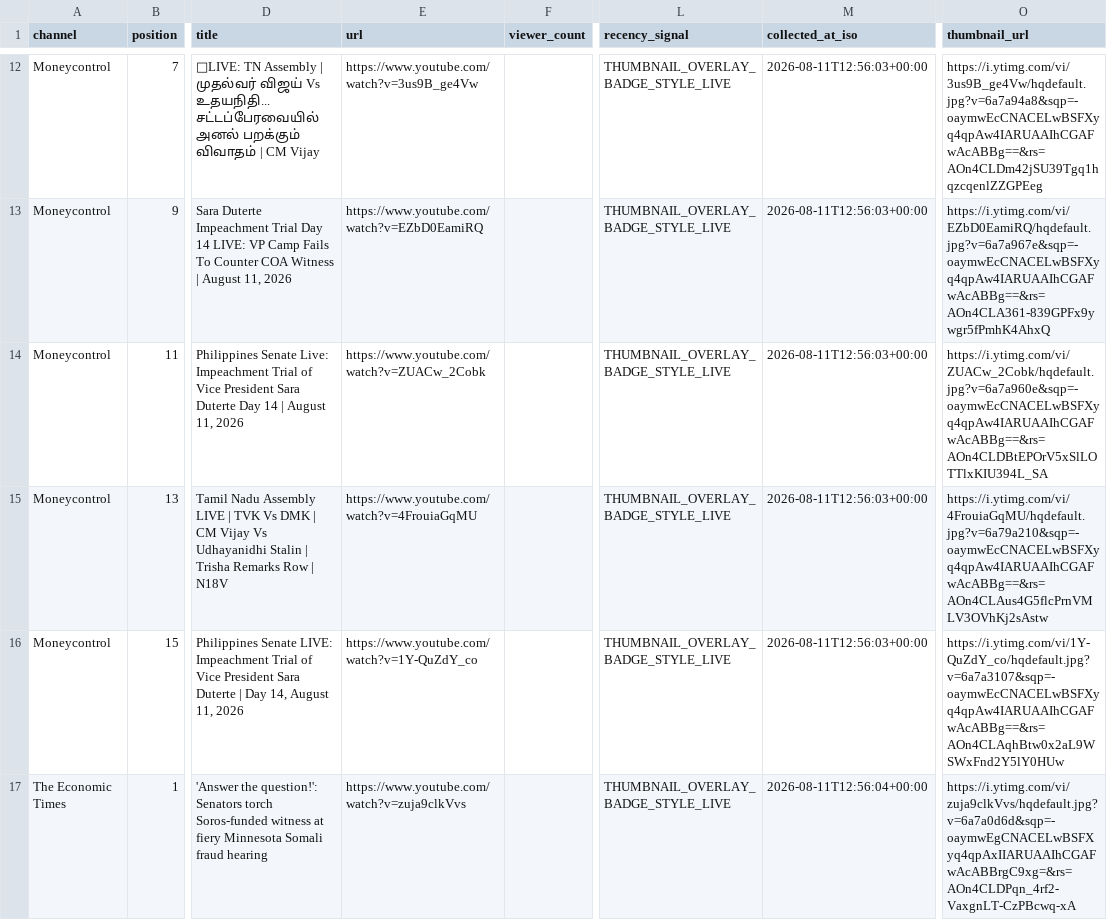
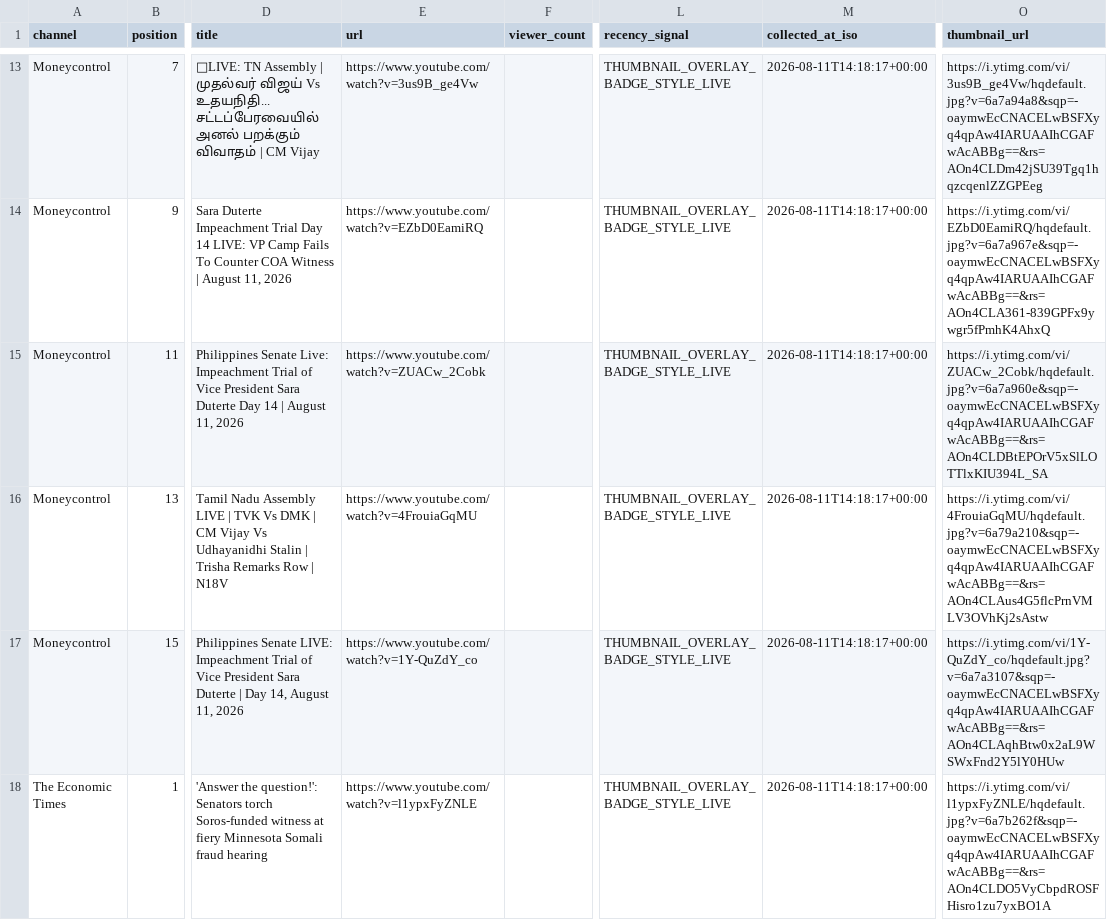
Before and after one commit to ishaangera-wq/YTTrackpu, a CSV file: cnbc_tv18_streams.csv, drawn as a sheet; only a part is shown, gaps mark what is left out; addresses are those after the commit; the diff covers the shown part only; the diff names each change by its address in the sheet, - before the commit and + after, or states it on an @@ line.

```diff
--- a/cnbc_tv18_streams.csv
+++ b/cnbc_tv18_streams.csv
-M13:M17 (collected_at_iso): 2026-08-11T12:56:03+00:00
+M13:M17 (collected_at_iso): 2026-08-11T14:18:17+00:00
-E18 (url): https://www.youtube.com/watch?v=zuja9clkVvs
+E18 (url): https://www.youtube.com/watch?v=l1ypxFyZNLE
-M18 (collected_at_iso): 2026-08-11T12:56:04+00:00
+M18 (collected_at_iso): 2026-08-11T14:18:17+00:00
-O18 (thumbnail_url): https://i.ytimg.com/vi/zuja9clkVvs/hqdefault.jpg?v=6a7a0d6d&sqp=-oaymwEgCNACELwBSFXyq4qpAxIIARUAAIhCGAFwAcABBrgC9xg=&rs=AOn4CLDPqn_4rf2-VaxgnLT-CzPBcwq-xA
+O18 (thumbnail_url): https://i.ytimg.com/vi/l1ypxFyZNLE/hqdefault.jpg?v=6a7b262f&sqp=-oaymwEcCNACELwBSFXyq4qpAw4IARUAAIhCGAFwAcABBg==&rs=AOn4CLDO5VyCbpdROSFHisro1zu7yxBO1A
```
Also changed, not shown: 4 added rows, 4 removed rows and 54 edited cells elsewhere in this file, 2 other files.
